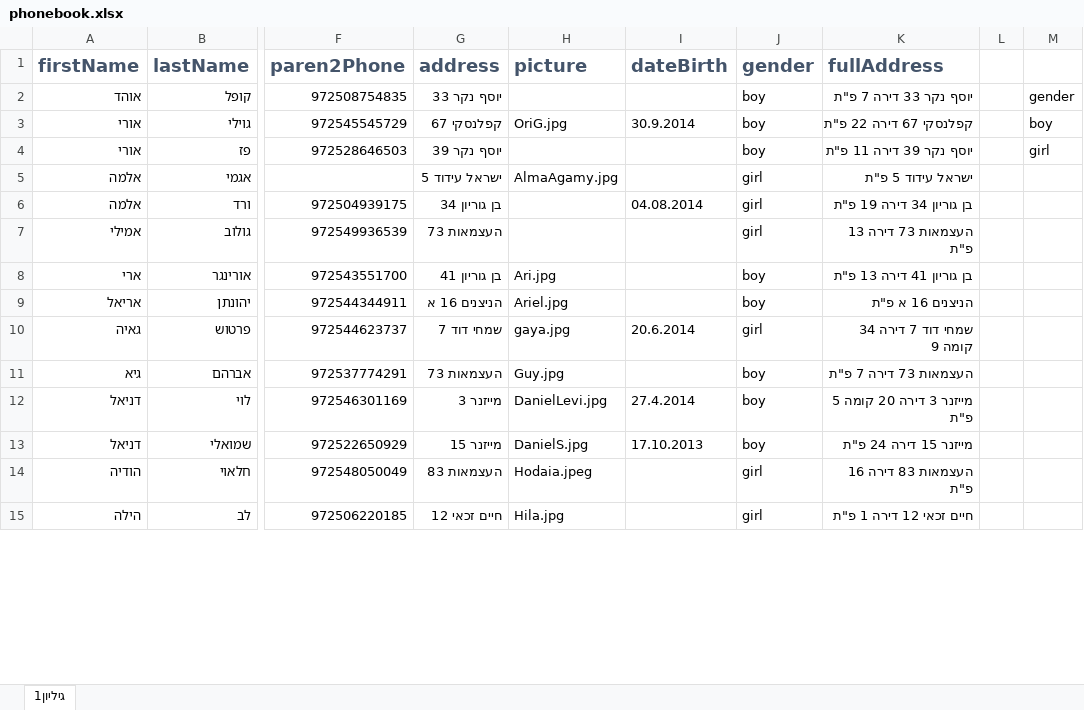
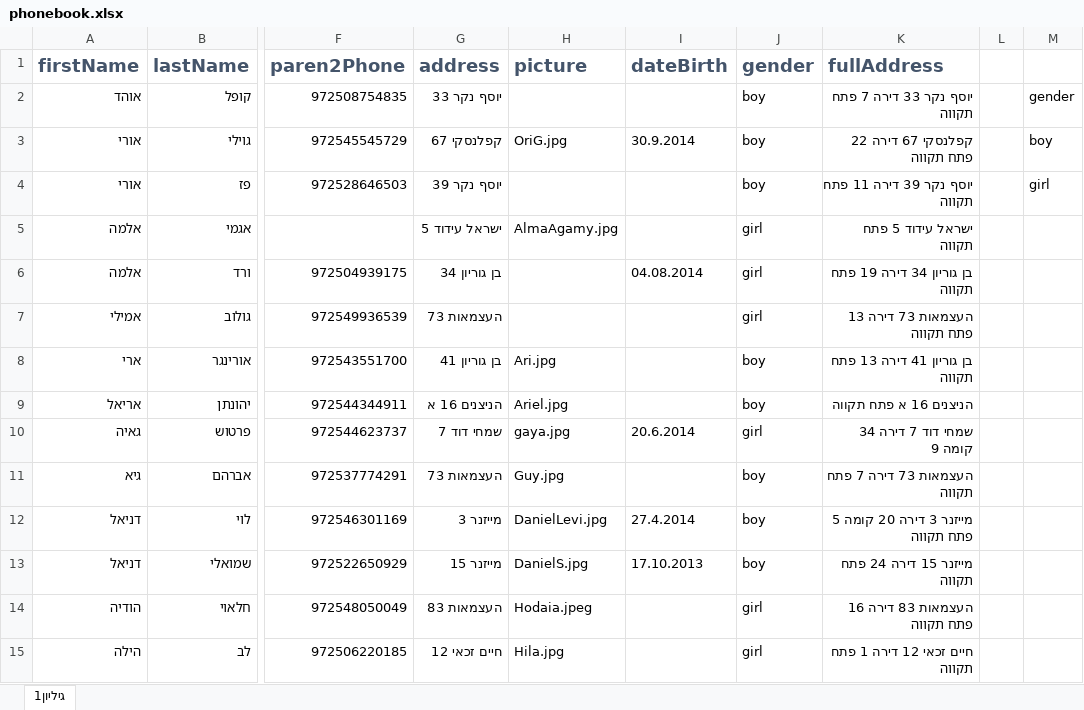
Before and after one commit to Tali77/ClassA3.github.io, an Excel workbook: Data/phonebook.xlsx, sheet גיליון1, drawn as a sheet; only a part is shown, gaps mark what is left out; values as stored, in another font and other column widths than the file's, no borders; the diff covers the shown part only; the diff names each change by its address in the sheet, - before the commit and + after, or states it on an @@ line.

```diff
--- a/Data/phonebook.xlsx (sheet גיליון1)
+++ b/Data/phonebook.xlsx (sheet גיליון1)
-K2 (fullAddress): יוסף נקר 33 דירה 7 פ"ת
+K2 (fullAddress): יוסף נקר 33 דירה 7 פתח תקווה
-K3 (fullAddress): קפלנסקי 67 דירה 22 פ"ת
+K3 (fullAddress): קפלנסקי 67 דירה 22 פתח תקווה
-K4 (fullAddress): יוסף נקר 39 דירה 11 פ"ת
+K4 (fullAddress): יוסף נקר 39 דירה 11 פתח תקווה
-K5 (fullAddress): ישראל עידוד 5 פ"ת
+K5 (fullAddress): ישראל עידוד 5 פתח תקווה
-K6 (fullAddress): בן גוריון 34 דירה 19 פ"ת
+K6 (fullAddress): בן גוריון 34 דירה 19 פתח תקווה
-K7 (fullAddress): העצמאות 73 דירה 13 פ"ת
+K7 (fullAddress): העצמאות 73 דירה 13 פתח תקווה
-K8 (fullAddress): בן גוריון 41 דירה 13 פ"ת
+K8 (fullAddress): בן גוריון 41 דירה 13 פתח תקווה
-K9 (fullAddress): הניצנים 16 א פ"ת
+K9 (fullAddress): הניצנים 16 א פתח תקווה
-K11 (fullAddress): העצמאות 73 דירה 7 פ"ת
+K11 (fullAddress): העצמאות 73 דירה 7 פתח תקווה
-K12 (fullAddress): מייזנר 3 דירה 20 קומה 5 פ"ת
+K12 (fullAddress): מייזנר 3 דירה 20 קומה 5 פתח תקווה
-K13 (fullAddress): מייזנר 15 דירה 24 פ"ת
+K13 (fullAddress): מייזנר 15 דירה 24 פתח תקווה
-K14 (fullAddress): העצמאות 83 דירה 16 פ"ת
+K14 (fullAddress): העצמאות 83 דירה 16 פתח תקווה
-K15 (fullAddress): חיים זכאי 12 דירה 1 פ"ת
+K15 (fullAddress): חיים זכאי 12 דירה 1 פתח תקווה
```
Also changed, not shown: 17 edited cells elsewhere in this sheet, 2 other files.
